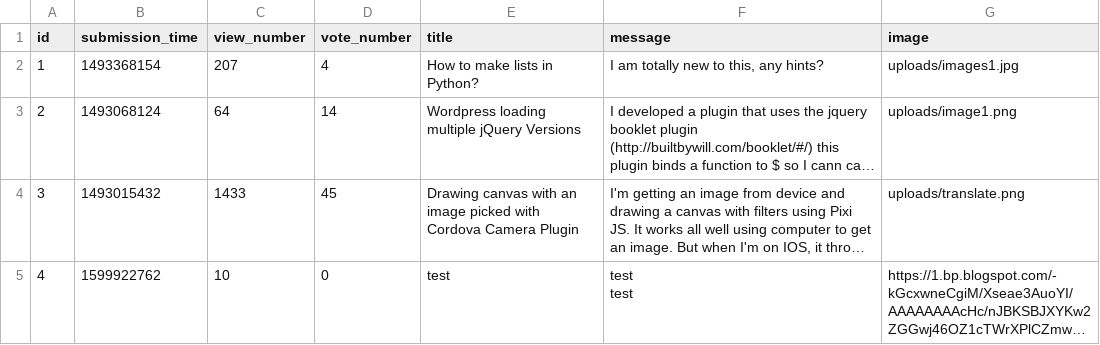
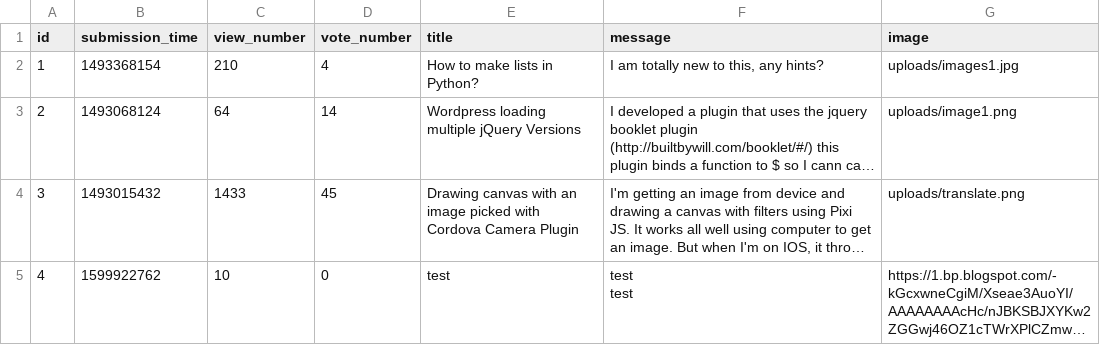
Before and after one commit to Pietrus914/Ask-mate-sprint-1, a CSV file: sample_data/question.csv, drawn as a sheet; long unchanged cells end in …; the diff names each change by its address in the sheet, - before the commit and + after, or states it on an @@ line.

```diff
--- a/sample_data/question.csv
+++ b/sample_data/question.csv
-C2 (view_number): 207
+C2 (view_number): 210
```
Also changed, not shown: sample_data/answer.csv, 2 other files.
